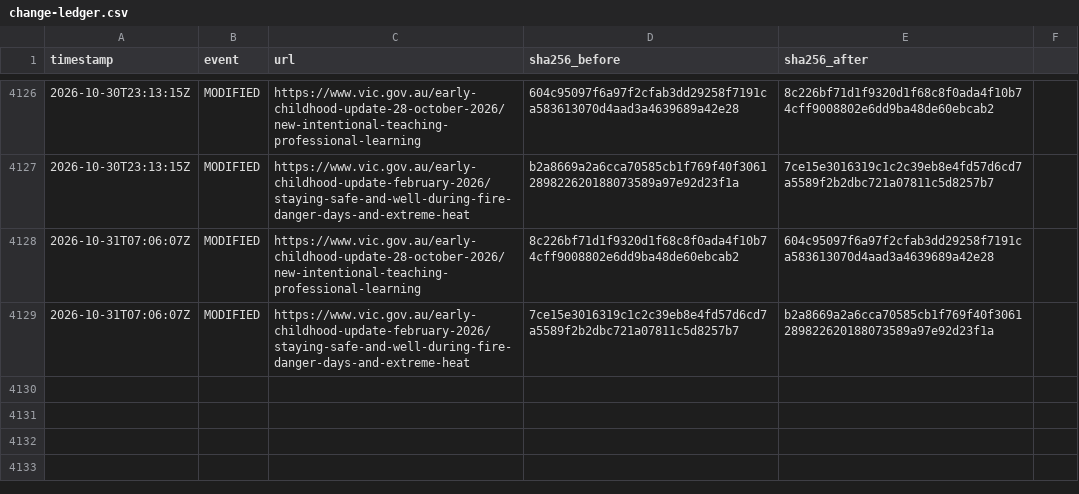
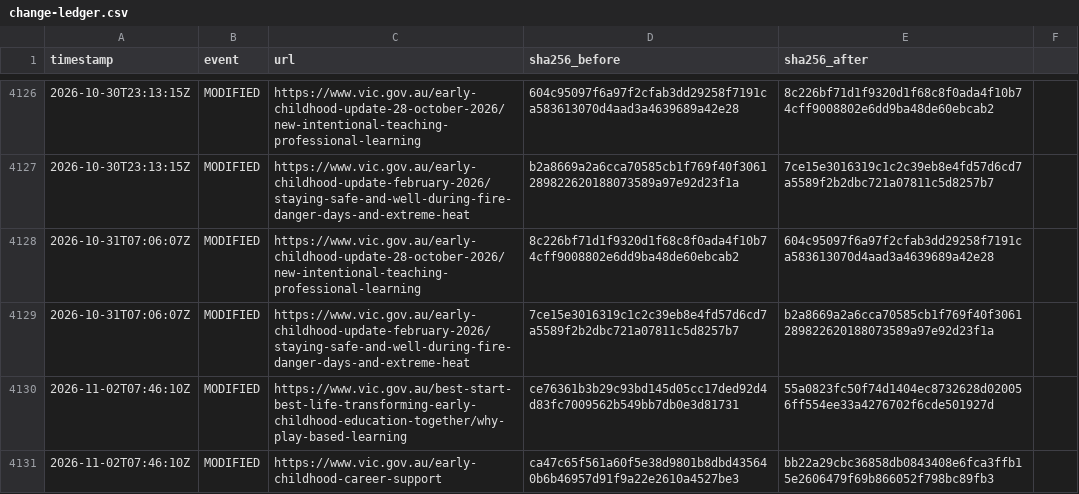
Before and after one commit to myNDISwiki/MyNDIS, a CSV file: archive/reports/vic-gov/change-ledger.csv, drawn as a sheet; only a part is shown, gaps mark what is left out; the diff names each change by its address in the sheet, - before the commit and + after, or states it on an @@ line.

Commit message:
Archive Victorian NDIS reform updates 2026-11-02T08:06:05Z

```diff
--- a/archive/reports/vic-gov/change-ledger.csv
+++ b/archive/reports/vic-gov/change-ledger.csv
+row 4130: 2026-11-02T07:46:10Z | MODIFIED | https://www.vic.gov.au/best-start-best-life-transforming-early-childhood-education-together/why-play-based-learning | ce76361b3b29c93bd145d05cc17ded92d4d83fc7009562b549bb7db0e3d81731 | 55a0823fc50f74d1404ec8732628d020056ff554ee33a4276702f6cde501927d
+row 4131: 2026-11-02T07:46:10Z | MODIFIED | https://www.vic.gov.au/early-childhood-career-support | ca47c65f561a60f5e38d9801b8dbd435640b6b46957d91f9a22e2610a4527be3 | bb22a29cbc36858db0843408e6fca3ffb15e2606479f69b866052f798bc89fb3
```
Also changed, not shown: archive/reports/vic-gov/page-registry.csv, 10 other files.
